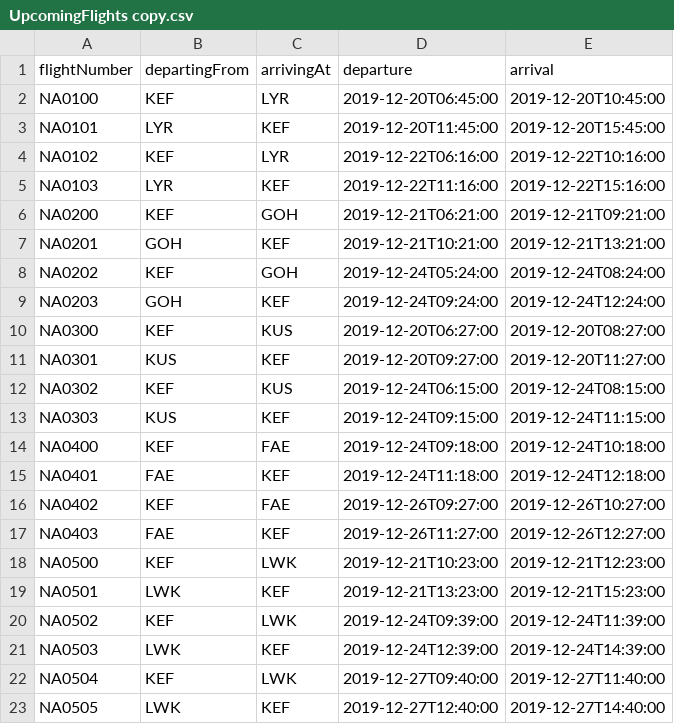
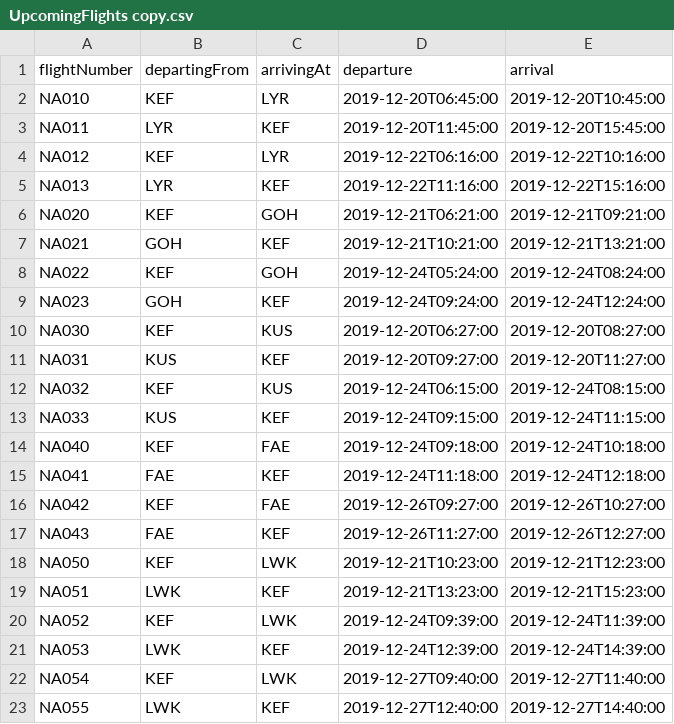
Before and after one commit to hildurmargret/verklegt_namskeid_1, a CSV file: Documents/github/Verklegt1/UPDATEDSTUDENTDATA/UpcomingFlights copy.csv, drawn as a sheet.

```diff
--- a/Documents/github/Verklegt1/UPDATEDSTUDENTDATA/UpcomingFlights copy.csv
+++ b/Documents/github/Verklegt1/UPDATEDSTUDENTDATA/UpcomingFlights copy.csv
@@ -1,23 +1,23 @@
 flightNumber,departingFrom,arrivingAt,departure,arrival
-NA0100,KEF,LYR,2019-12-20T06:45:00,2019-12-20T10:45:00
-NA0101,LYR,KEF,2019-12-20T11:45:00,2019-12-20T15:45:00
-NA0102,KEF,LYR,2019-12-22T06:16:00,2019-12-22T10:16:00
-NA0103,LYR,KEF,2019-12-22T11:16:00,2019-12-22T15:16:00
-NA0200,KEF,GOH,2019-12-21T06:21:00,2019-12-21T09:21:00
-NA0201,GOH,KEF,2019-12-21T10:21:00,2019-12-21T13:21:00
-NA0202,KEF,GOH,2019-12-24T05:24:00,2019-12-24T08:24:00
-NA0203,GOH,KEF,2019-12-24T09:24:00,2019-12-24T12:24:00
-NA0300,KEF,KUS,2019-12-20T06:27:00,2019-12-20T08:27:00
-NA0301,KUS,KEF,2019-12-20T09:27:00,2019-12-20T11:27:00
-NA0302,KEF,KUS,2019-12-24T06:15:00,2019-12-24T08:15:00
-NA0303,KUS,KEF,2019-12-24T09:15:00,2019-12-24T11:15:00
-NA0400,KEF,FAE,2019-12-24T09:18:00,2019-12-24T10:18:00
-NA0401,FAE,KEF,2019-12-24T11:18:00,2019-12-24T12:18:00
-NA0402,KEF,FAE,2019-12-26T09:27:00,2019-12-26T10:27:00
-NA0403,FAE,KEF,2019-12-26T11:27:00,2019-12-26T12:27:00
-NA0500,KEF,LWK,2019-12-21T10:23:00,2019-12-21T12:23:00
-NA0501,LWK,KEF,2019-12-21T13:23:00,2019-12-21T15:23:00
-NA0502,KEF,LWK,2019-12-24T09:39:00,2019-12-24T11:39:00
-NA0503,LWK,KEF,2019-12-24T12:39:00,2019-12-24T14:39:00
-NA0504,KEF,LWK,2019-12-27T09:40:00,2019-12-27T11:40:00
-NA0505,LWK,KEF,2019-12-27T12:40:00,2019-12-27T14:40:00
+NA010,KEF,LYR,2019-12-20T06:45:00,2019-12-20T10:45:00
+NA011,LYR,KEF,2019-12-20T11:45:00,2019-12-20T15:45:00
+NA012,KEF,LYR,2019-12-22T06:16:00,2019-12-22T10:16:00
+NA013,LYR,KEF,2019-12-22T11:16:00,2019-12-22T15:16:00
+NA020,KEF,GOH,2019-12-21T06:21:00,2019-12-21T09:21:00
+NA021,GOH,KEF,2019-12-21T10:21:00,2019-12-21T13:21:00
+NA022,KEF,GOH,2019-12-24T05:24:00,2019-12-24T08:24:00
+NA023,GOH,KEF,2019-12-24T09:24:00,2019-12-24T12:24:00
+NA030,KEF,KUS,2019-12-20T06:27:00,2019-12-20T08:27:00
+NA031,KUS,KEF,2019-12-20T09:27:00,2019-12-20T11:27:00
+NA032,KEF,KUS,2019-12-24T06:15:00,2019-12-24T08:15:00
+NA033,KUS,KEF,2019-12-24T09:15:00,2019-12-24T11:15:00
+NA040,KEF,FAE,2019-12-24T09:18:00,2019-12-24T10:18:00
+NA041,FAE,KEF,2019-12-24T11:18:00,2019-12-24T12:18:00
+NA042,KEF,FAE,2019-12-26T09:27:00,2019-12-26T10:27:00
+NA043,FAE,KEF,2019-12-26T11:27:00,2019-12-26T12:27:00
+NA050,KEF,LWK,2019-12-21T10:23:00,2019-12-21T12:23:00
+NA051,LWK,KEF,2019-12-21T13:23:00,2019-12-21T15:23:00
+NA052,KEF,LWK,2019-12-24T09:39:00,2019-12-24T11:39:00
+NA053,LWK,KEF,2019-12-24T12:39:00,2019-12-24T14:39:00
+NA054,KEF,LWK,2019-12-27T09:40:00,2019-12-27T11:40:00
+NA055,LWK,KEF,2019-12-27T12:40:00,2019-12-27T14:40:00
```
Also changed, not shown: 1 other file.
